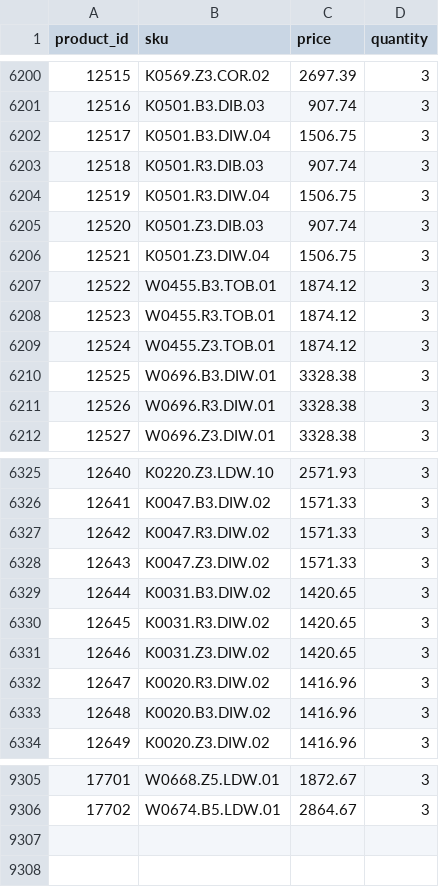
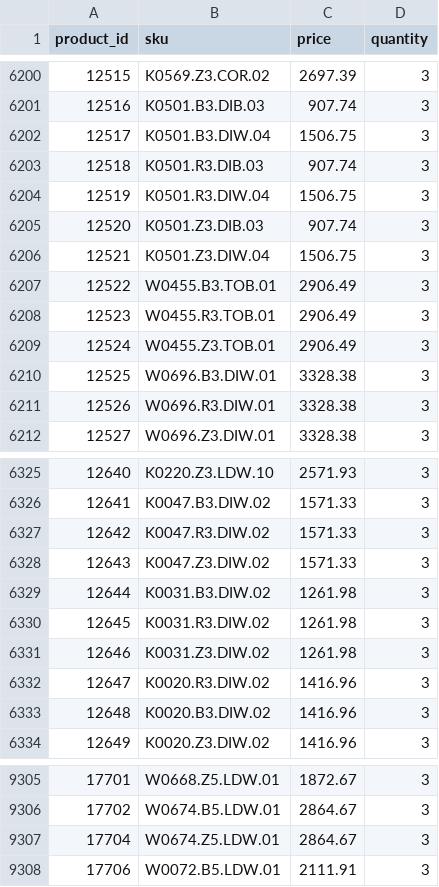
Before and after one commit to G-LOVRIN/BestDiamonds-CSV, a CSV file: diamonds-prices-quantity.csv, drawn as a sheet; only a part is shown, gaps mark what is left out.

```diff
--- a/diamonds-prices-quantity.csv
+++ b/diamonds-prices-quantity.csv
@@ -6206,5 +6206,5 @@ product_id,sku,price,quantity
 12521,K0501.Z3.DIW.04,1506.75,3
-12522,W0455.B3.TOB.01,1874.12,3
-12523,W0455.R3.TOB.01,1874.12,3
-12524,W0455.Z3.TOB.01,1874.12,3
+12522,W0455.B3.TOB.01,2906.49,3
+12523,W0455.R3.TOB.01,2906.49,3
+12524,W0455.Z3.TOB.01,2906.49,3
 12525,W0696.B3.DIW.01,3328.38,3
@@ -6328,5 +6328,5 @@ product_id,sku,price,quantity
 12643,K0047.Z3.DIW.02,1571.33,3
-12644,K0031.B3.DIW.02,1420.65,3
-12645,K0031.R3.DIW.02,1420.65,3
-12646,K0031.Z3.DIW.02,1420.65,3
+12644,K0031.B3.DIW.02,1261.98,3
+12645,K0031.R3.DIW.02,1261.98,3
+12646,K0031.Z3.DIW.02,1261.98,3
 12647,K0020.R3.DIW.02,1416.96,3
@@ -9306 +9306,3 @@ product_id,sku,price,quantity
 17702,W0674.B5.LDW.01,2864.67,3
+17704,W0674.Z5.LDW.01,2864.67,3
+17706,W0072.B5.LDW.01,2111.91,3
```
